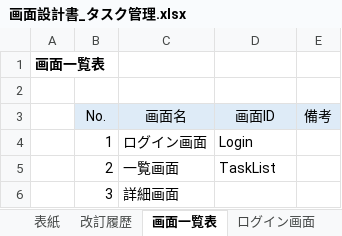
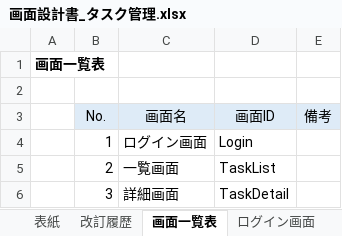
Before and after one commit to YutoMatsunaga-kennsyu/share_kennsyu_matsunaga.yuto, an Excel workbook: STEP2（タスク管理アプリ）/画面設計書/画面設計書_タスク管理.xlsx, sheet 画面一覧表, drawn as a sheet; values as stored, in another font and other column widths than the file's, no borders; the diff names each change by its address in the sheet, - before the commit and + after, or states it on an @@ line.

```diff
--- a/STEP2（タスク管理アプリ）/画面設計書/画面設計書_タスク管理.xlsx (sheet 画面一覧表)
+++ b/STEP2（タスク管理アプリ）/画面設計書/画面設計書_タスク管理.xlsx (sheet 画面一覧表)
-D6 (画面ID): (empty)
+D6 (画面ID): TaskDetail
```
Also changed, not shown: sheet 詳細画面, sheet 一覧画面, sheet ログイン画面, charts or pictures, 50 other files.
